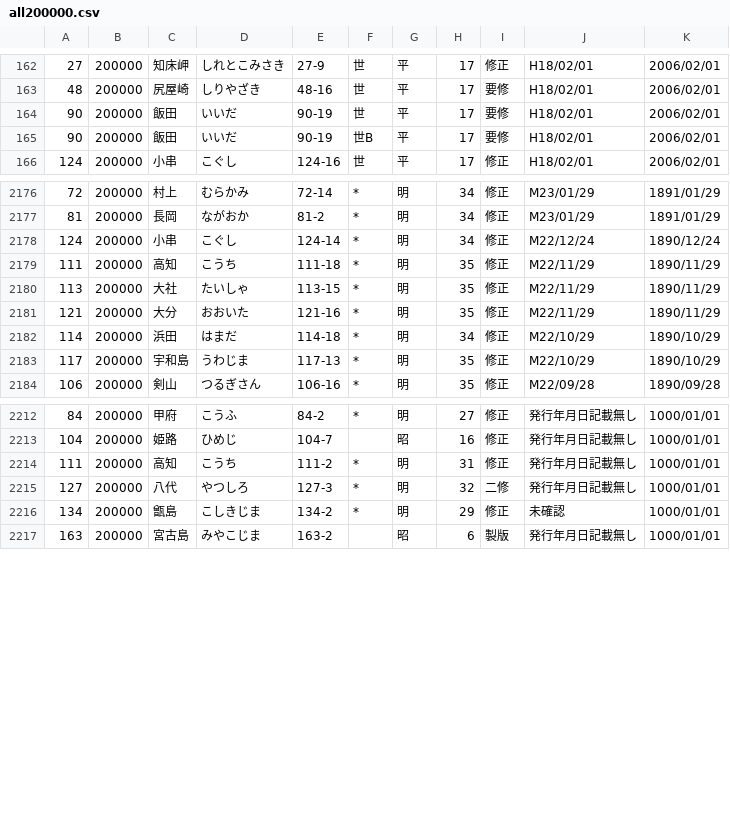
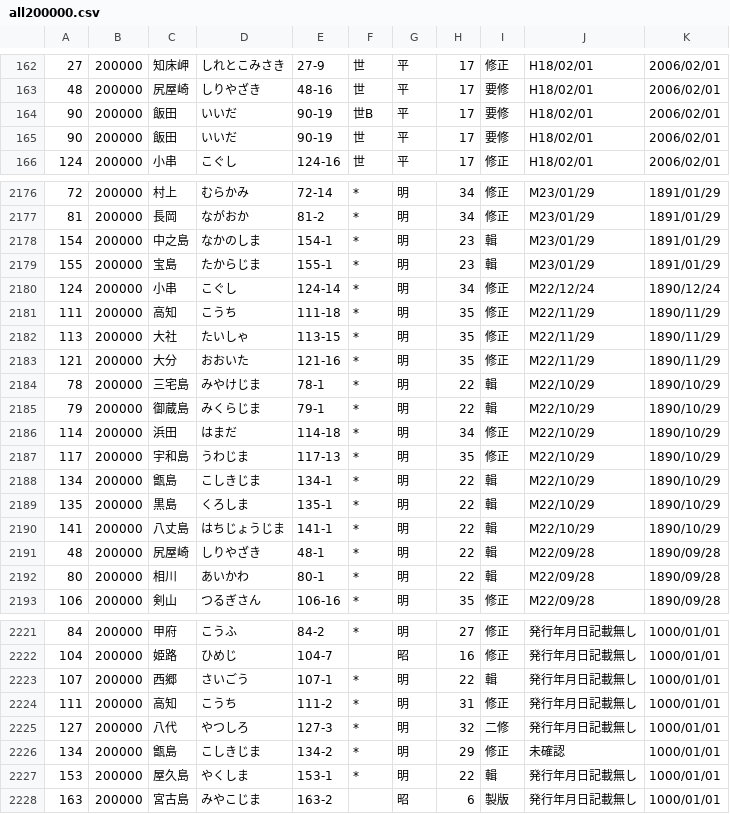
Before and after one commit to zaininnari/gsi, a CSV file: all200000.csv, drawn as a sheet; only a part is shown, gaps mark what is left out.

```diff
--- a/all200000.csv
+++ b/all200000.csv
@@ -163,4 +163,4 @@
 48,200000,尻屋崎,しりやざき,48-16,世,平,17,要修,H18/02/01,2006/02/01
-90,200000,飯田,いいだ,90-19,世,平,17,要修,H18/02/01,2006/02/01
 90,200000,飯田,いいだ,90-19,世B,平,17,要修,H18/02/01,2006/02/01
+90,200000,飯田,いいだ,90-19,世,平,17,要修,H18/02/01,2006/02/01
 124,200000,小串,こぐし,124-16,世,平,17,修正,H18/02/01,2006/02/01
@@ -2177,2 +2177,4 @@
 81,200000,長岡,ながおか,81-2,*,明,34,修正,M23/01/29,1891/01/29
+154,200000,中之島,なかのしま,154-1,*,明,23,輯,M23/01/29,1891/01/29
+155,200000,宝島,たからじま,155-1,*,明,23,輯,M23/01/29,1891/01/29
 124,200000,小串,こぐし,124-14,*,明,34,修正,M22/12/24,1890/12/24
@@ -2181,4 +2183,11 @@
 121,200000,大分,おおいた,121-16,*,明,35,修正,M22/11/29,1890/11/29
+78,200000,三宅島,みやけじま,78-1,*,明,22,輯,M22/10/29,1890/10/29
+79,200000,御蔵島,みくらじま,79-1,*,明,22,輯,M22/10/29,1890/10/29
 114,200000,浜田,はまだ,114-18,*,明,34,修正,M22/10/29,1890/10/29
 117,200000,宇和島,うわじま,117-13,*,明,35,修正,M22/10/29,1890/10/29
+134,200000,甑島,こしきじま,134-1,*,明,22,輯,M22/10/29,1890/10/29
+135,200000,黒島,くろしま,135-1,*,明,22,輯,M22/10/29,1890/10/29
+141,200000,八丈島,はちじょうじま,141-1,*,明,22,輯,M22/10/29,1890/10/29
+48,200000,尻屋崎,しりやざき,48-1,*,明,22,輯,M22/09/28,1890/09/28
+80,200000,相川,あいかわ,80-1,*,明,22,輯,M22/09/28,1890/09/28
 106,200000,剣山,つるぎさん,106-16,*,明,35,修正,M22/09/28,1890/09/28
@@ -2213,2 +2222,3 @@
 104,200000,姫路,ひめじ,104-7,,昭,16,修正,発行年月日記載無し,1000/01/01
+107,200000,西郷,さいごう,107-1,*,明,22,輯,発行年月日記載無し,1000/01/01
 111,200000,高知,こうち,111-2,*,明,31,修正,発行年月日記載無し,1000/01/01
@@ -2216,2 +2226,3 @@
 134,200000,甑島,こしきじま,134-2,*,明,29,修正,未確認,1000/01/01
+153,200000,屋久島,やくしま,153-1,*,明,22,輯,発行年月日記載無し,1000/01/01
 163,200000,宮古島,みやこじま,163-2,,昭,6,製版,発行年月日記載無し,1000/01/01
```
Also changed, not shown: latest25000.csv, latest50000.csv, 2 other files.
